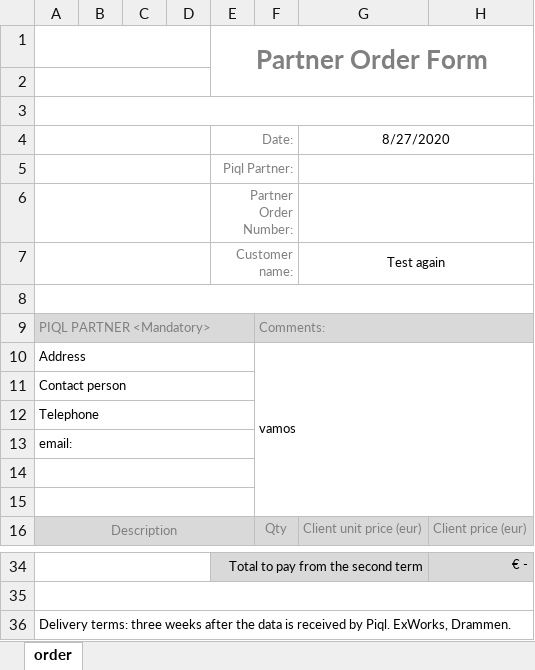
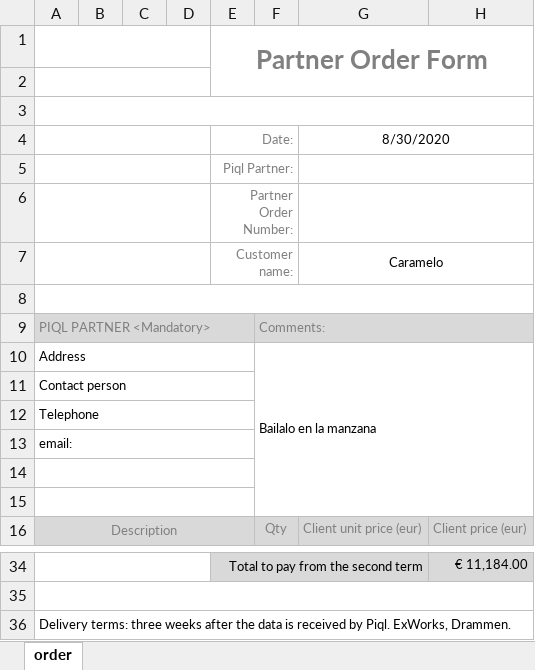
Before and after one commit to alfrtruj-p/calculator, an Excel workbook: calc/static/calc/Piql_order_form.xlsx, sheet order, drawn as a sheet; only a part is shown, gaps mark what is left out; values as stored, in another font and other column widths than the file's, no borders; the diff covers the shown part only; the diff names each change by its address in the sheet, - before the commit and + after, or states it on an @@ line.

```diff
--- a/calc/static/calc/Piql_order_form.xlsx (sheet order)
+++ b/calc/static/calc/Piql_order_form.xlsx (sheet order)
-G4: 8/27/2020
+G4: 8/30/2020
-G7: Test again
+G7: Caramelo
-F10: vamos
+F10: Bailalo en la manzana
-H34: € -
+H34: € 11,184.00
```
Also changed, not shown: 6 added rows, 6 removed rows and 20 edited cells elsewhere in this sheet, 5 other files.
